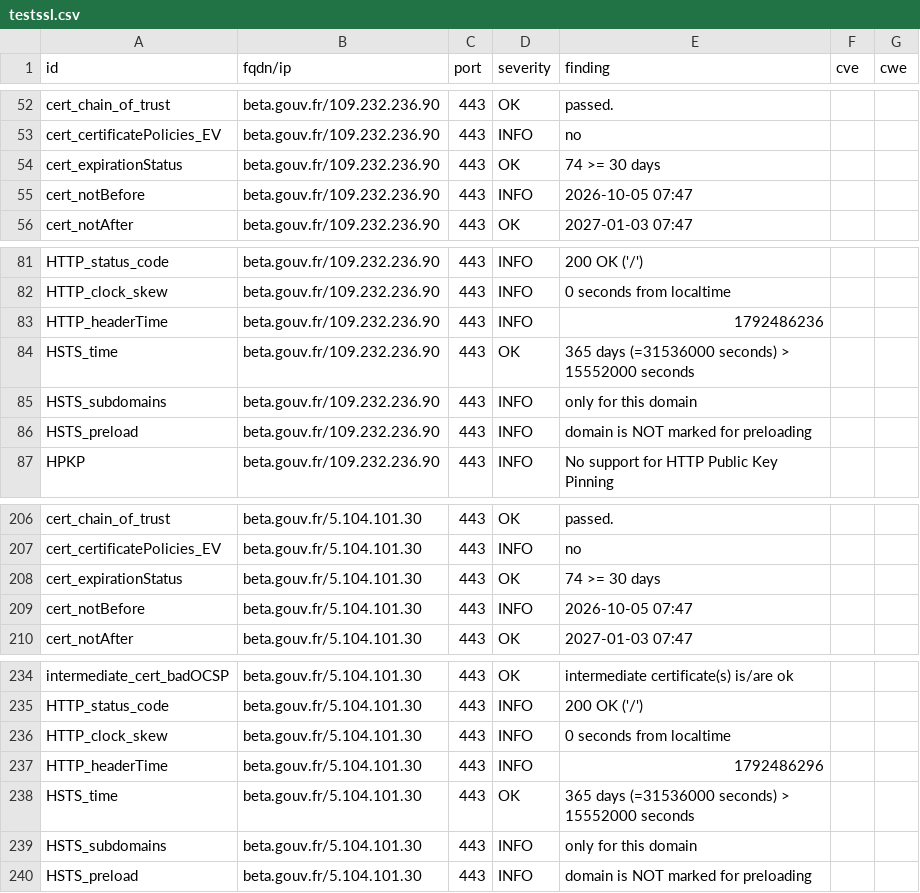
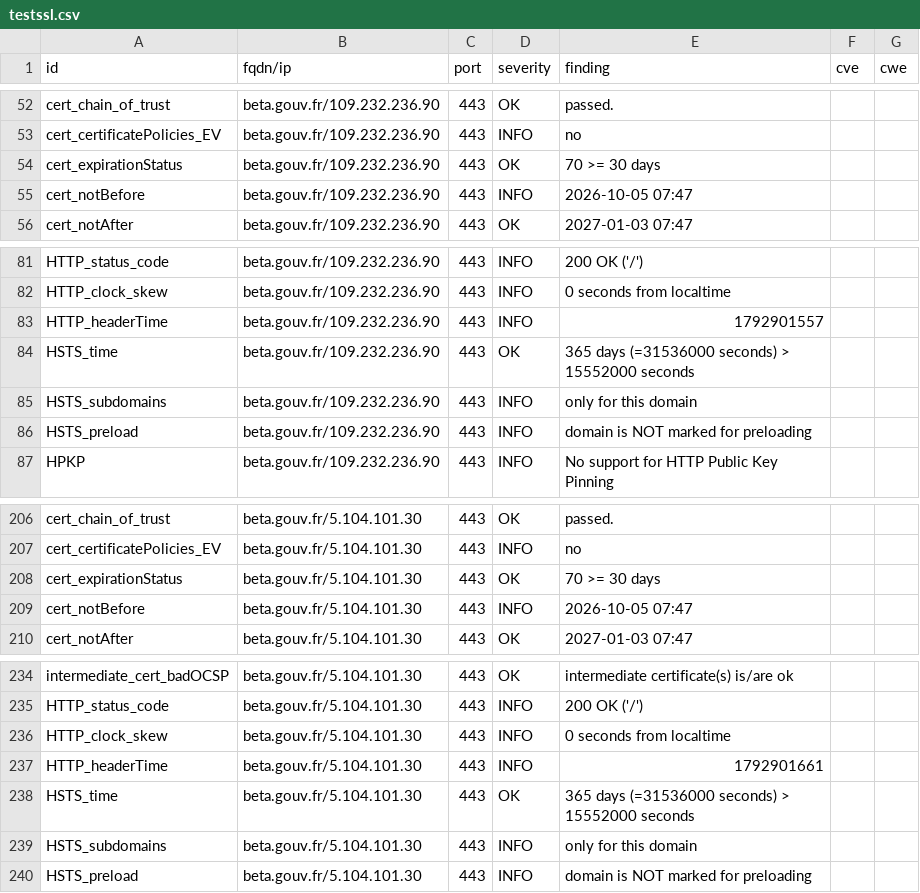
Before and after one commit to incubateur-agriculture/dashlord, a CSV file: results/aHR0cHM6Ly9iZXRhLmdvdXYuZnIvc3RhcnR1cHMvc2V2ZXMuaHRtbA==/testssl.csv, drawn as a sheet; only a part is shown, gaps mark what is left out.

```diff
--- a/results/aHR0cHM6Ly9iZXRhLmdvdXYuZnIvc3RhcnR1cHMvc2V2ZXMuaHRtbA==/testssl.csv
+++ b/results/aHR0cHM6Ly9iZXRhLmdvdXYuZnIvc3RhcnR1cHMvc2V2ZXMuaHRtbA==/testssl.csv
@@ -53,3 +53,3 @@
 "cert_certificatePolicies_EV","beta.gouv.fr/109.232.236.90","443","INFO","no","",""
-"cert_expirationStatus","beta.gouv.fr/109.232.236.90","443","OK","74 >= 30 days","",""
+"cert_expirationStatus","beta.gouv.fr/109.232.236.90","443","OK","70 >= 30 days","",""
 "cert_notBefore","beta.gouv.fr/109.232.236.90","443","INFO","2026-10-05 07:47","",""
@@ -82,3 +82,3 @@
 "HTTP_clock_skew","beta.gouv.fr/109.232.236.90","443","INFO","0 seconds from localtime","",""
-"HTTP_headerTime","beta.gouv.fr/109.232.236.90","443","INFO","1792486236","",""
+"HTTP_headerTime","beta.gouv.fr/109.232.236.90","443","INFO","1792901557","",""
 "HSTS_time","beta.gouv.fr/109.232.236.90","443","OK","365 days (=31536000 seconds) > 15552000 seconds","",""
@@ -207,3 +207,3 @@
 "cert_certificatePolicies_EV","beta.gouv.fr/5.104.101.30","443","INFO","no","",""
-"cert_expirationStatus","beta.gouv.fr/5.104.101.30","443","OK","74 >= 30 days","",""
+"cert_expirationStatus","beta.gouv.fr/5.104.101.30","443","OK","70 >= 30 days","",""
 "cert_notBefore","beta.gouv.fr/5.104.101.30","443","INFO","2026-10-05 07:47","",""
@@ -236,3 +236,3 @@
 "HTTP_clock_skew","beta.gouv.fr/5.104.101.30","443","INFO","0 seconds from localtime","",""
-"HTTP_headerTime","beta.gouv.fr/5.104.101.30","443","INFO","1792486296","",""
+"HTTP_headerTime","beta.gouv.fr/5.104.101.30","443","INFO","1792901661","",""
 "HSTS_time","beta.gouv.fr/5.104.101.30","443","OK","365 days (=31536000 seconds) > 15552000 seconds","",""
```
Also changed, not shown: 15 other files.
